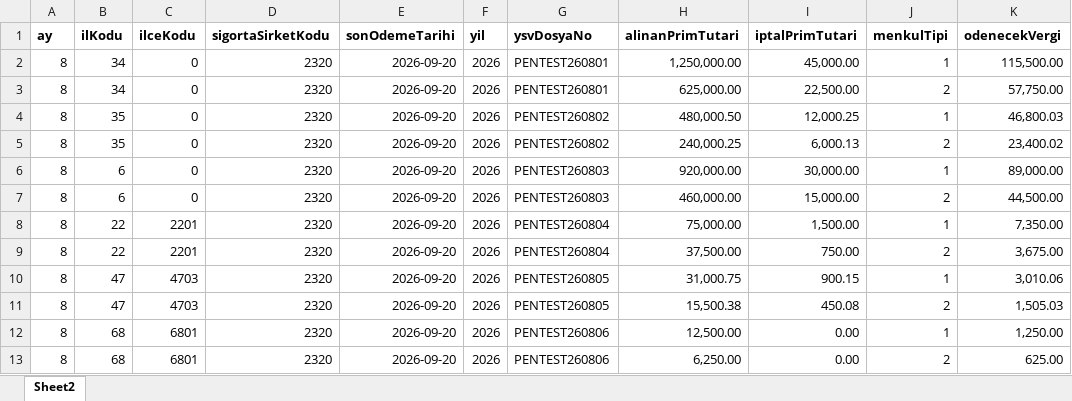
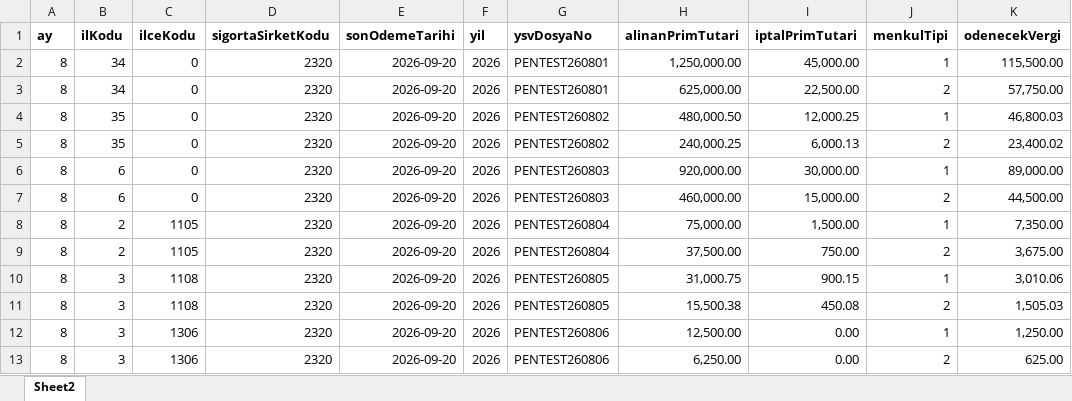
Before and after one commit to m-ogur34/sbm-declaration-servicesGit, an Excel workbook: pentest-ornek-beyanname.xlsx, sheet Sheet2, drawn as a sheet; only a part is shown; values as stored, in another font and other column widths than the file's, no borders; the diff names each change by its address in the sheet, - before the commit and + after, or states it on an @@ line.

```diff
--- a/pentest-ornek-beyanname.xlsx (sheet Sheet2)
+++ b/pentest-ornek-beyanname.xlsx (sheet Sheet2)
-B8:B9 (ilKodu): 22
+B8:B9 (ilKodu): 2
-C8:C9 (ilceKodu): 2201
+C8:C9 (ilceKodu): 1105
-B10:B11 (ilKodu): 47
+B10:B11 (ilKodu): 3
-C10:C11 (ilceKodu): 4703
+C10:C11 (ilceKodu): 1108
-B12:B13 (ilKodu): 68
+B12:B13 (ilKodu): 3
-C12:C13 (ilceKodu): 6801
+C12:C13 (ilceKodu): 1306
```
Also changed, not shown: pentest-hatali-satirlar.xlsx, 1 other file.
